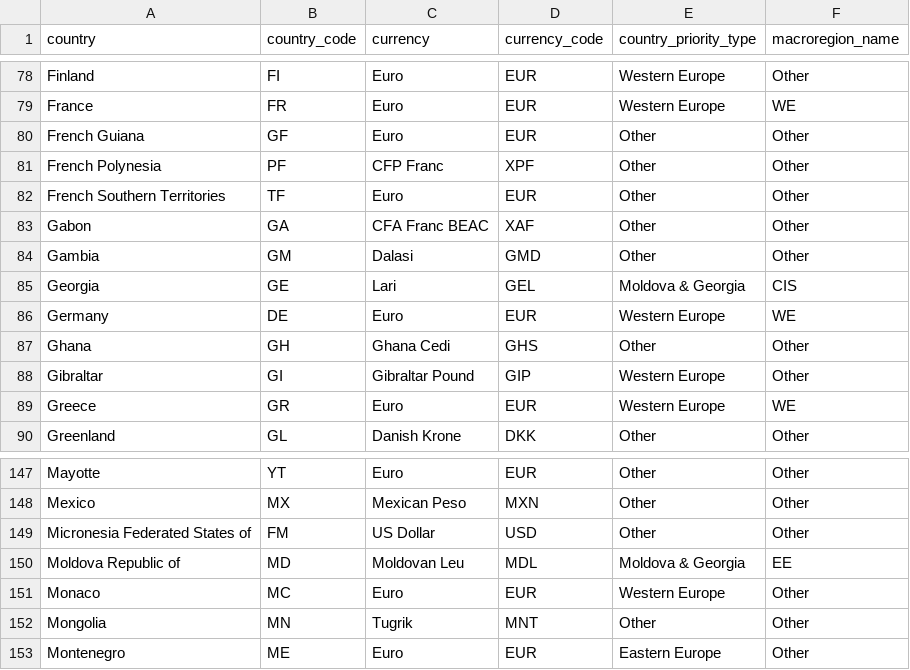
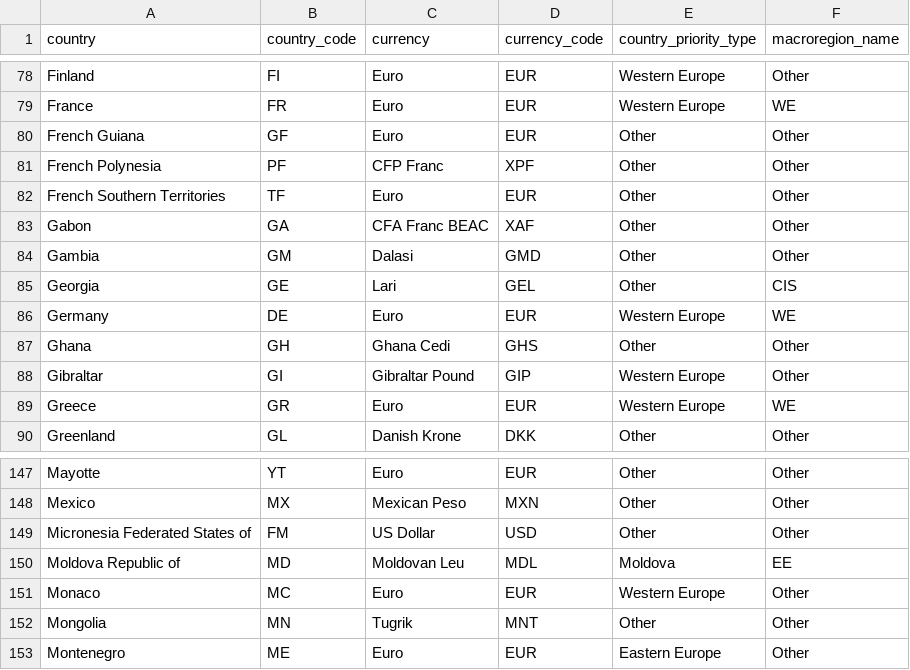
Before and after one commit to david-but-its-daweed/dbt-spark-models, a CSV file: seeds/countries_properties_seed.csv, drawn as a sheet; only a part is shown, gaps mark what is left out.

Commit message:
[AN-3827] Exclude Georgia from MD&GE (#1117)
from Moldova&Georgia region we move on to just Moldova region. Georgia
goes to Other;
after the changes everything worked good:

`15:08:11 1 of 1 START seed file junk_tigran.countries_properties_seed
................... [RUN]
15:08:16 1 of 1 OK loaded seed file
junk_tigran.countries_properties_seed ............... [INSERT 251 in
5.31s]`

---------

Co-authored-by: tigran-joom <tigran-joom@users.noreply.github.com>

```diff
--- a/seeds/countries_properties_seed.csv
+++ b/seeds/countries_properties_seed.csv
@@ -84,3 +84,3 @@ Gabon,GA,CFA Franc BEAC,XAF,Other,Other
 Gambia,GM,Dalasi,GMD,Other,Other
-Georgia,GE,Lari,GEL,Moldova & Georgia,CIS
+Georgia,GE,Lari,GEL,Other,CIS
 Germany,DE,Euro,EUR,Western Europe,WE
@@ -149,3 +149,3 @@ Mexico,MX,Mexican Peso,MXN,Other,Other
 Micronesia Federated States of,FM,US Dollar,USD,Other,Other
-Moldova Republic of,MD,Moldovan Leu,MDL,Moldova & Georgia,EE
+Moldova Republic of,MD,Moldovan Leu,MDL,Moldova,EE
 Monaco,MC,Euro,EUR,Western Europe,Other
```
Also changed, not shown: 1 other file.
